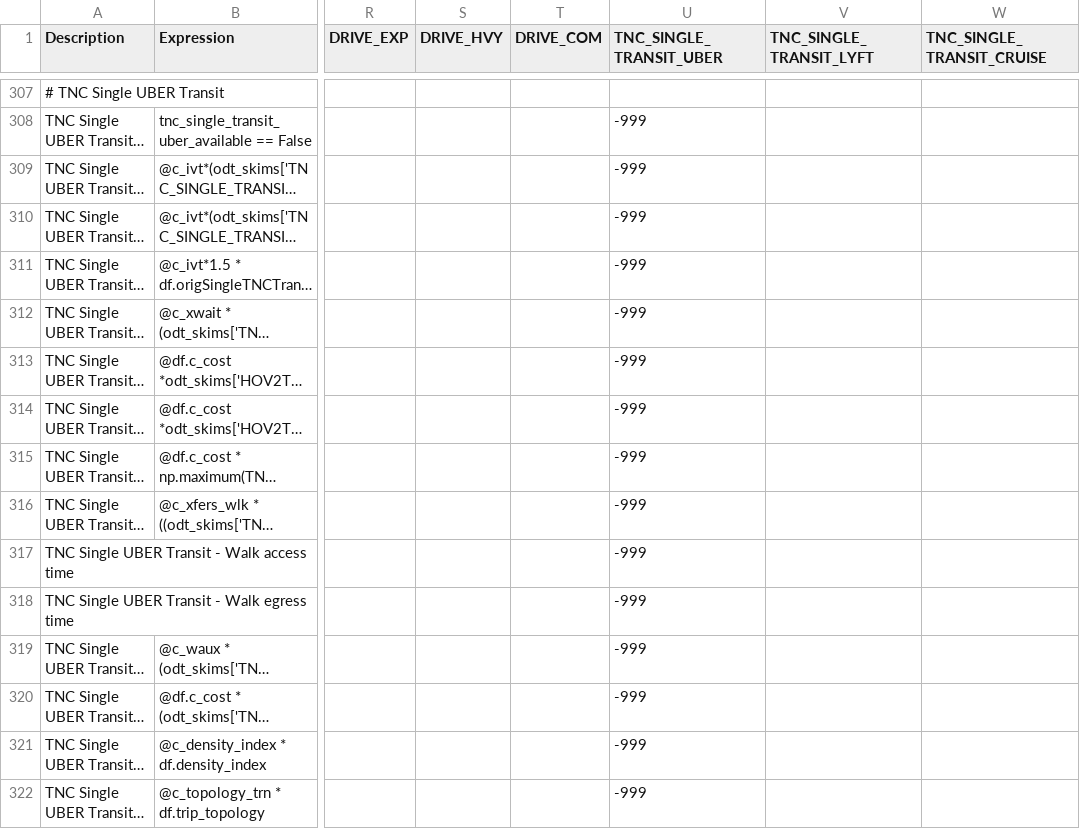
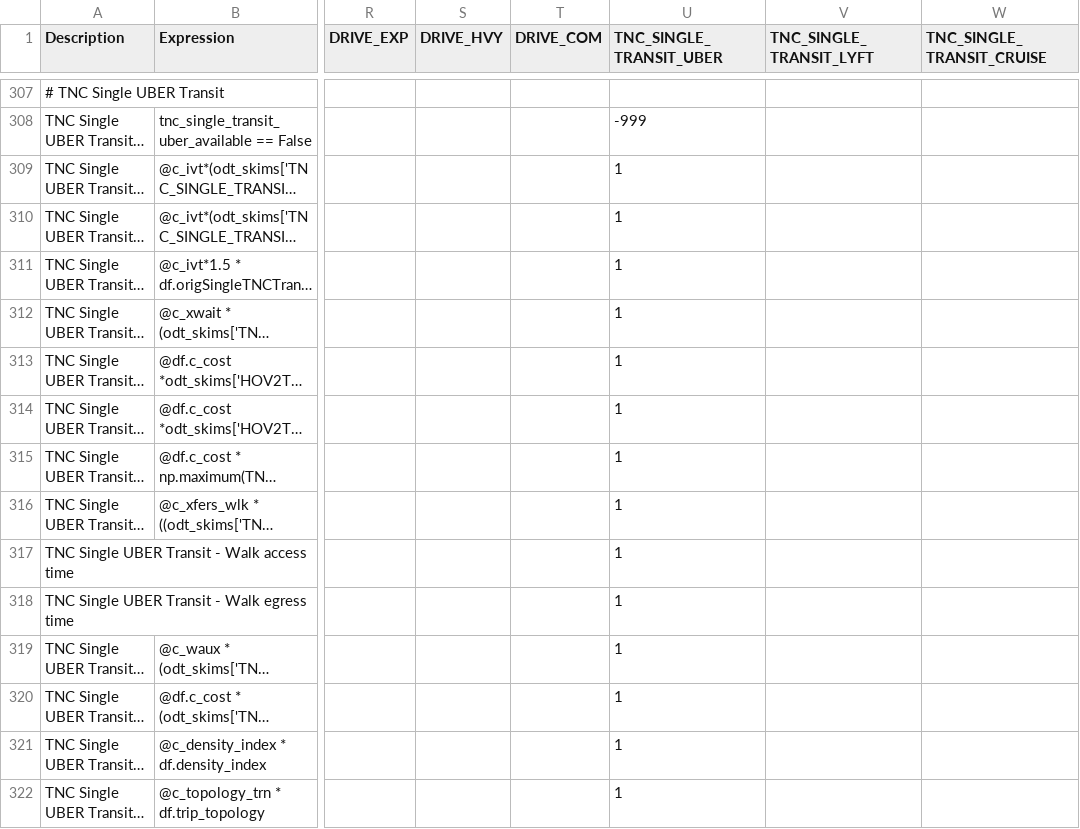
Before and after one commit to LBNL-UCB-STI/activitysim-configs-sfbay, a CSV file: configs/trip_mode_choice.csv, drawn as a sheet; only a part is shown, gaps mark what is left out; long unchanged cells end in …; the diff covers the shown part only; the diff names each change by its address in the sheet, - before the commit and + after, or states it on an @@ line.

```diff
--- a/configs/trip_mode_choice.csv
+++ b/configs/trip_mode_choice.csv
-U309:U322 (TNC_SINGLE_TRANSIT_UBER): -999
+U309:U322 (TNC_SINGLE_TRANSIT_UBER): 1
```
Also changed, not shown: 86 edited cells elsewhere in this file, configs/tour_mode_choice.csv.
